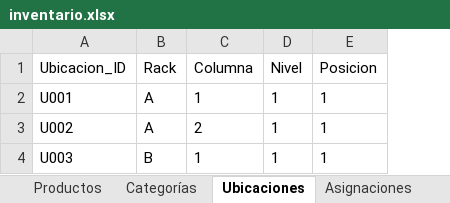
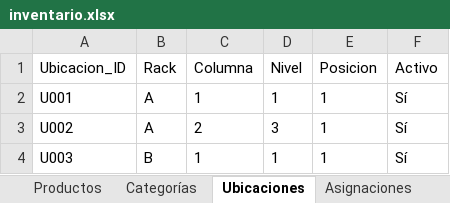
Before and after one commit to JunyMSAI/FerreteriaMS, an Excel workbook: 03_Aplicacion/inventario.xlsx, sheet Ubicaciones, drawn as a sheet; values as stored, in another font and other column widths than the file's, no borders; the diff names each change by its address in the sheet, - before the commit and + after, or states it on an @@ line.

Commit message:
Actualización administrativa de inventario.xlsx (FerreteríaMS v0)

```diff
--- a/03_Aplicacion/inventario.xlsx (sheet Ubicaciones)
+++ b/03_Aplicacion/inventario.xlsx (sheet Ubicaciones)
+column F (Activo), rows 2-4: all Sí
-D3 (Nivel): 1
+D3 (Nivel): 3
```
Also changed, not shown: sheet Productos.
